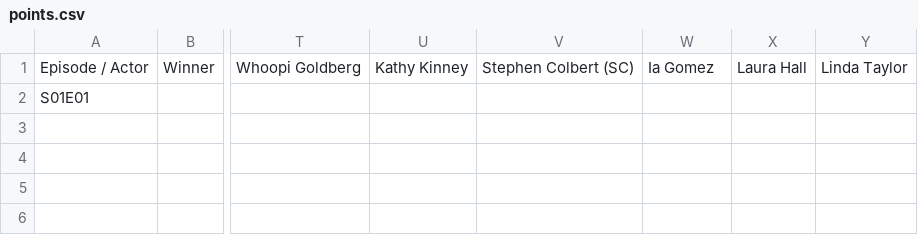
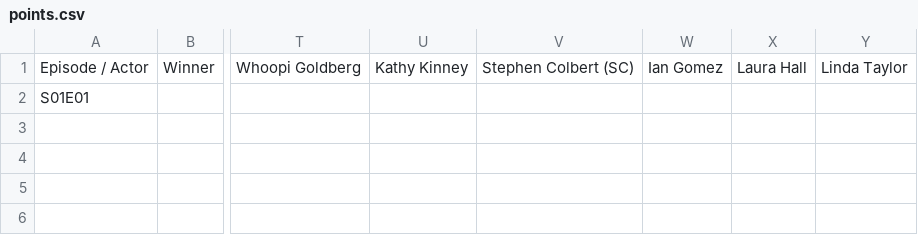
Before and after one commit to vntw/whosepoints, a CSV file: res/data/points.csv, drawn as a sheet; only a part is shown, gaps mark what is left out; the diff names each change by its address in the sheet, - before the commit and + after, or states it on an @@ line.

Commit message:
Fix Ian Gomez' name

```diff
--- a/res/data/points.csv
+++ b/res/data/points.csv
-W1: Ia Gomez
+W1: Ian Gomez
```
